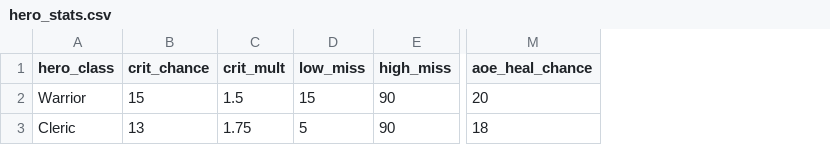
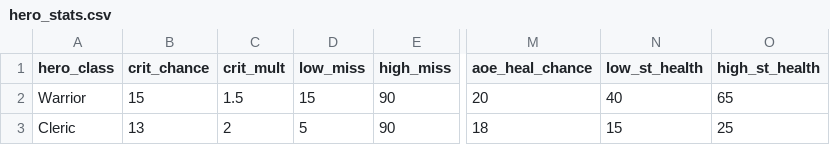
Before and after one commit to theobigdog/Slayer_Next_Gen, a CSV file: supporting_docs/hero_stats.csv, drawn as a sheet; only a part is shown, gaps mark what is left out; the diff names each change by its address in the sheet, - before the commit and + after, or states it on an @@ line.

```diff
--- a/supporting_docs/hero_stats.csv
+++ b/supporting_docs/hero_stats.csv
+column N (low_st_health), rows 2-3: 40 | 15
+column O (high_st_health), rows 2-3: 65 | 25
-C3 (crit_mult): 1.75
+C3 (crit_mult): 2
```
Also changed, not shown: supporting_docs/items.csv, 1 other file.
